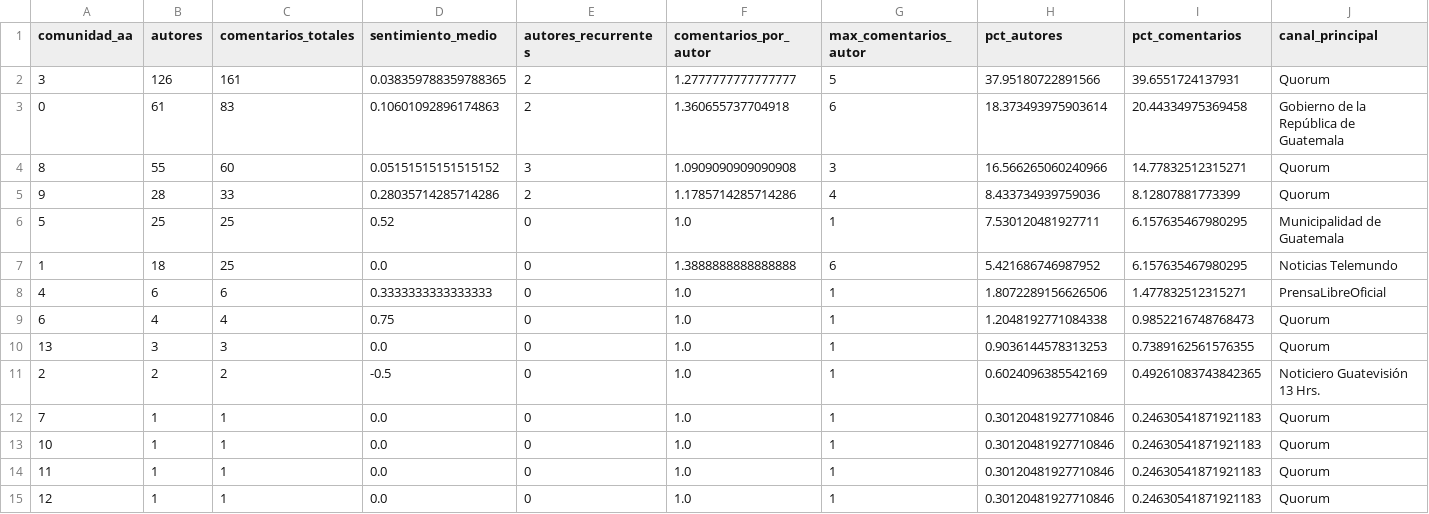
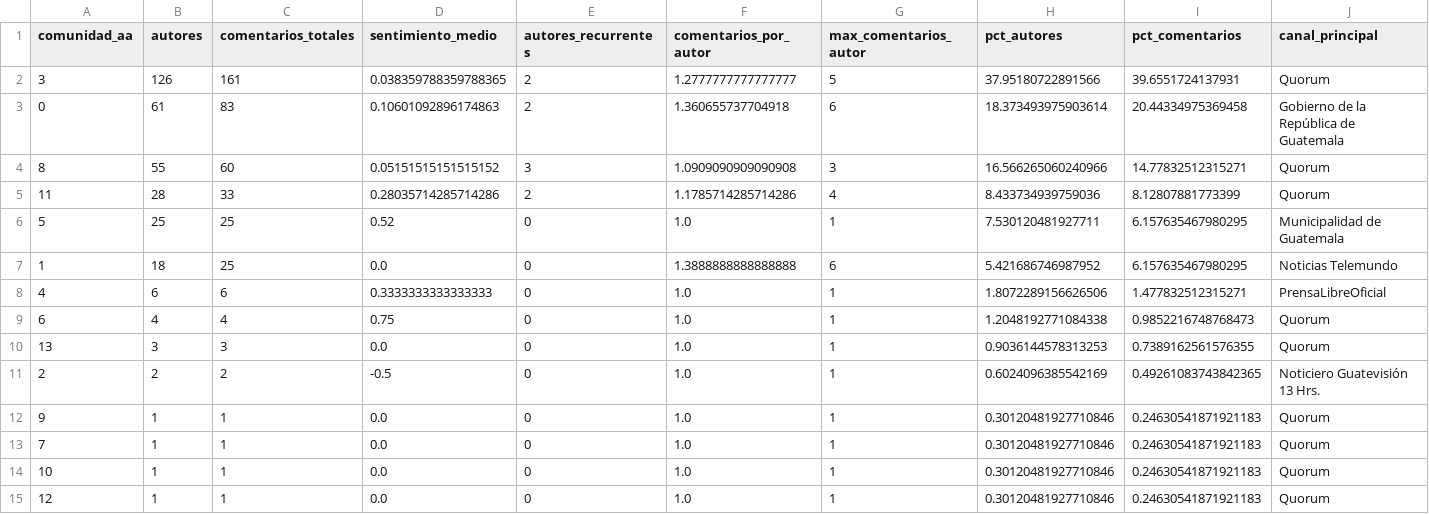
Before and after one commit to lirofiro-dev/LAB6, a CSV file: Laboratorio_6_YouTube/resultados/tablas/comunidades_caracterizacion.csv, drawn as a sheet; only a part is shown; removed rows and columns are numbered as before the commit, all else as after; rows hold the shown columns only; the diff names each change by its address in the sheet, - before the commit and + after, or states it on an @@ line.

```diff
--- a/Laboratorio_6_YouTube/resultados/tablas/comunidades_caracterizacion.csv
+++ b/Laboratorio_6_YouTube/resultados/tablas/comunidades_caracterizacion.csv
-A5 (comunidad_aa): 9
+A5 (comunidad_aa): 11
+row 12: 9 | 1 | 1 | 0.0 | 0 | 1.0 | 1 | 0.30120481927710846 | 0.24630541871921183 | Quorum
-row 14: 11 | 1 | 1 | 0.0 | 0 | 1.0 | 1 | 0.30120481927710846 | 0.24630541871921183 | Quorum
```
Also changed, not shown: Laboratorio_6_YouTube/resultados/tablas/comunidades_autores_aa.csv, Laboratorio_6_YouTube/resultados/tablas/comunidades_canales.csv, 14 other files.
